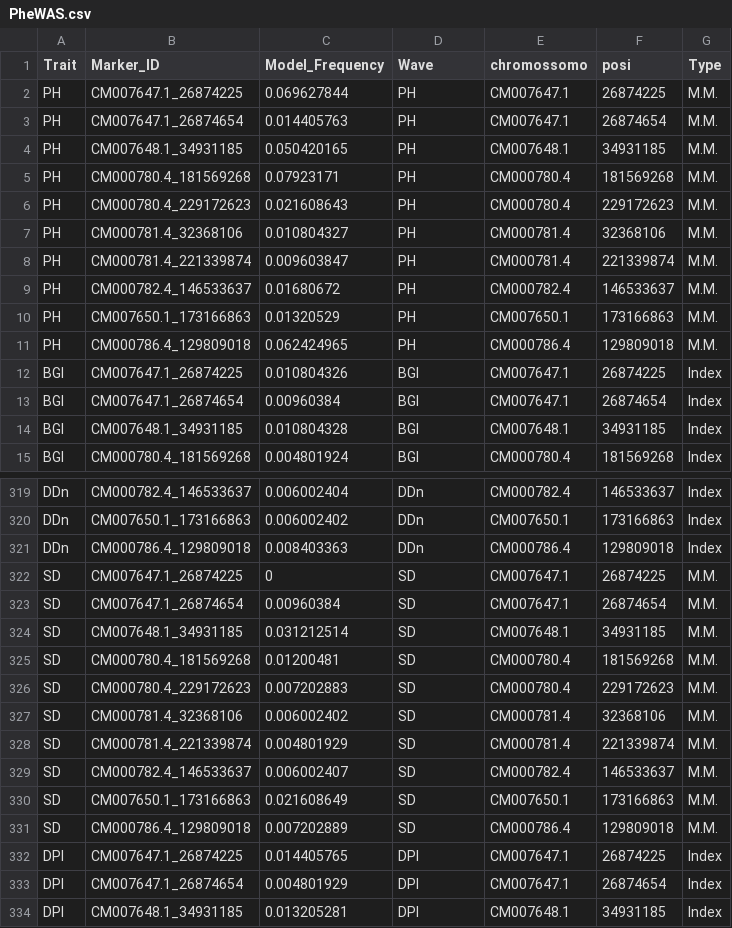
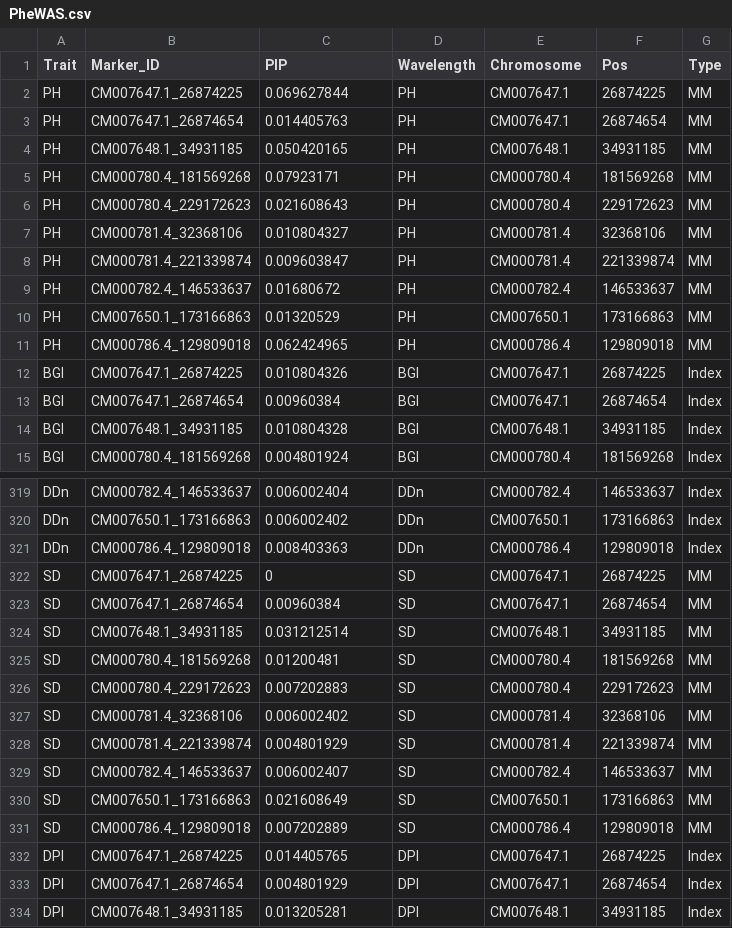
Before and after one commit to vt-ads/ShinyGWASPheWAS, a CSV file: PheWAS.csv, drawn as a sheet; only a part is shown, gaps mark what is left out; the diff covers the shown part only.

```diff
--- a/PheWAS.csv
+++ b/PheWAS.csv
@@ -1,12 +1,12 @@
-Trait,Marker_ID,Model_Frequency,Wave,chromossomo,posi,Type
-PH,CM007647.1_26874225,0.069627844,PH,CM007647.1,26874225,M.M.
-PH,CM007647.1_26874654,0.014405763,PH,CM007647.1,26874654,M.M.
-PH,CM007648.1_34931185,0.050420165,PH,CM007648.1,34931185,M.M.
-PH,CM000780.4_181569268,0.07923171,PH,CM000780.4,181569268,M.M.
-PH,CM000780.4_229172623,0.021608643,PH,CM000780.4,229172623,M.M.
-PH,CM000781.4_32368106,0.010804327,PH,CM000781.4,32368106,M.M.
-PH,CM000781.4_221339874,0.009603847,PH,CM000781.4,221339874,M.M.
-PH,CM000782.4_146533637,0.01680672,PH,CM000782.4,146533637,M.M.
-PH,CM007650.1_173166863,0.01320529,PH,CM007650.1,173166863,M.M.
-PH,CM000786.4_129809018,0.062424965,PH,CM000786.4,129809018,M.M.
+Trait,Marker_ID,PIP,Wavelength,Chromosome,Pos,Type
+PH,CM007647.1_26874225,0.069627844,PH,CM007647.1,26874225,MM
+PH,CM007647.1_26874654,0.014405763,PH,CM007647.1,26874654,MM
+PH,CM007648.1_34931185,0.050420165,PH,CM007648.1,34931185,MM
+PH,CM000780.4_181569268,0.07923171,PH,CM000780.4,181569268,MM
+PH,CM000780.4_229172623,0.021608643,PH,CM000780.4,229172623,MM
+PH,CM000781.4_32368106,0.010804327,PH,CM000781.4,32368106,MM
+PH,CM000781.4_221339874,0.009603847,PH,CM000781.4,221339874,MM
+PH,CM000782.4_146533637,0.01680672,PH,CM000782.4,146533637,MM
+PH,CM007650.1_173166863,0.01320529,PH,CM007650.1,173166863,MM
+PH,CM000786.4_129809018,0.062424965,PH,CM000786.4,129809018,MM
 BGI,CM007647.1_26874225,0.010804326,BGI,CM007647.1,26874225,Index
@@ -321,12 +321,12 @@ DDn,CM007650.1_173166863,0.006002402,DDn,CM007650.1,173166863,Index
 DDn,CM000786.4_129809018,0.008403363,DDn,CM000786.4,129809018,Index
-SD,CM007647.1_26874225,0,SD,CM007647.1,26874225,M.M.
-SD,CM007647.1_26874654,0.00960384,SD,CM007647.1,26874654,M.M.
-SD,CM007648.1_34931185,0.031212514,SD,CM007648.1,34931185,M.M.
-SD,CM000780.4_181569268,0.01200481,SD,CM000780.4,181569268,M.M.
-SD,CM000780.4_229172623,0.007202883,SD,CM000780.4,229172623,M.M.
-SD,CM000781.4_32368106,0.006002402,SD,CM000781.4,32368106,M.M.
-SD,CM000781.4_221339874,0.004801929,SD,CM000781.4,221339874,M.M.
-SD,CM000782.4_146533637,0.006002407,SD,CM000782.4,146533637,M.M.
-SD,CM007650.1_173166863,0.021608649,SD,CM007650.1,173166863,M.M.
-SD,CM000786.4_129809018,0.007202889,SD,CM000786.4,129809018,M.M.
+SD,CM007647.1_26874225,0,SD,CM007647.1,26874225,MM
+SD,CM007647.1_26874654,0.00960384,SD,CM007647.1,26874654,MM
+SD,CM007648.1_34931185,0.031212514,SD,CM007648.1,34931185,MM
+SD,CM000780.4_181569268,0.01200481,SD,CM000780.4,181569268,MM
+SD,CM000780.4_229172623,0.007202883,SD,CM000780.4,229172623,MM
+SD,CM000781.4_32368106,0.006002402,SD,CM000781.4,32368106,MM
+SD,CM000781.4_221339874,0.004801929,SD,CM000781.4,221339874,MM
+SD,CM000782.4_146533637,0.006002407,SD,CM000782.4,146533637,MM
+SD,CM007650.1_173166863,0.021608649,SD,CM007650.1,173166863,MM
+SD,CM000786.4_129809018,0.007202889,SD,CM000786.4,129809018,MM
 DPI,CM007647.1_26874225,0.014405765,DPI,CM007647.1,26874225,Index
```
Also changed, not shown: 10 edited cells elsewhere in this file, 5 other files.
